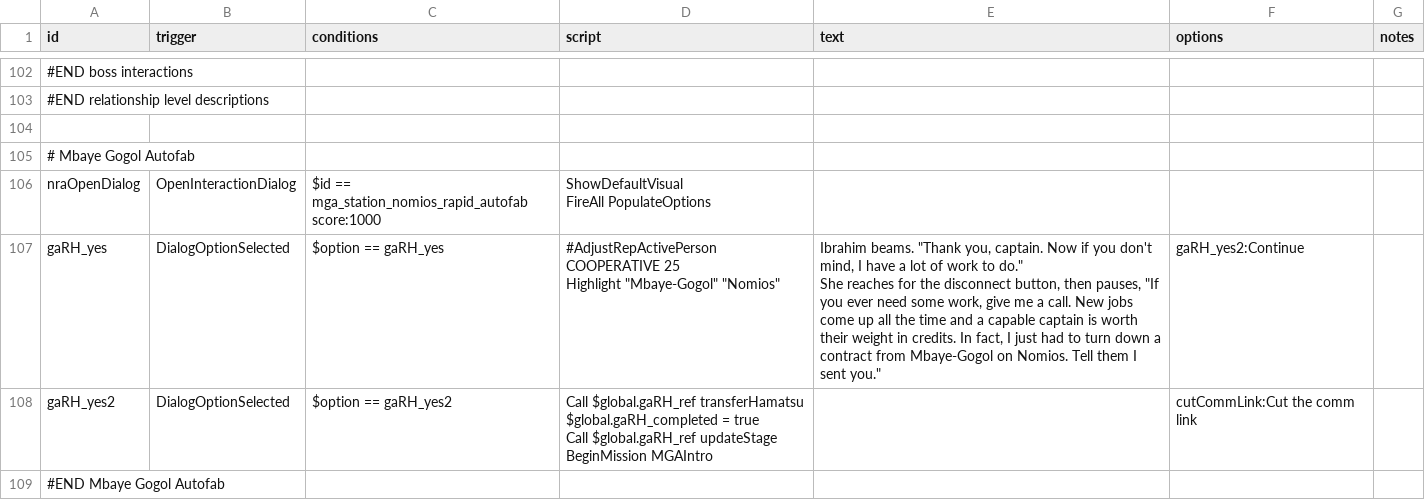
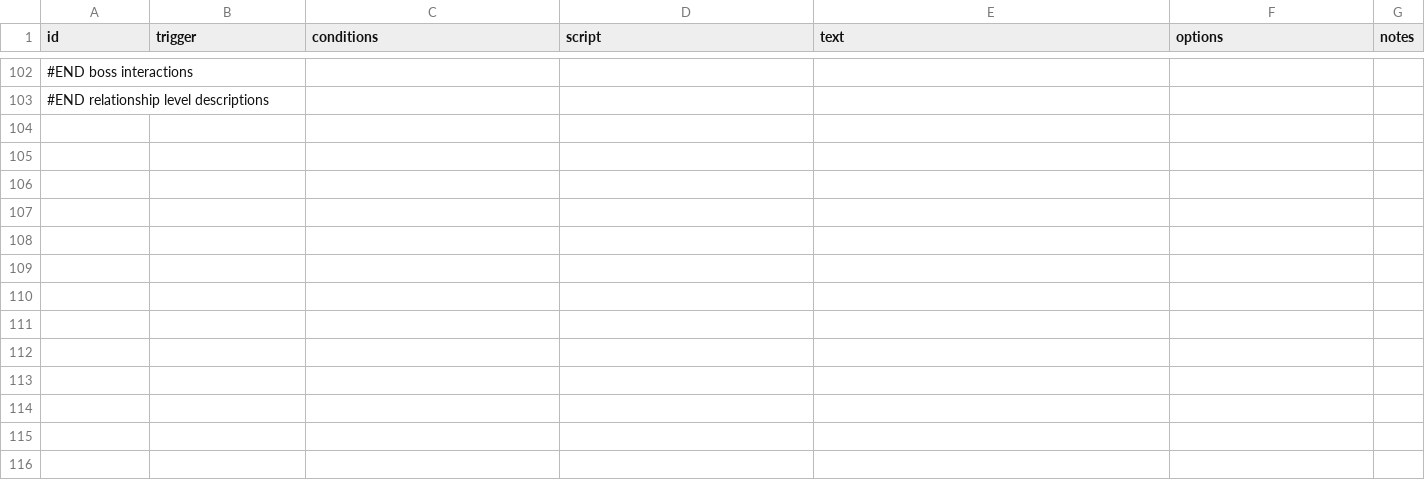
Before and after one commit to Dal-041/Knights_of_Ludd, a CSV file: data/campaign/rules.csv, drawn as a sheet; only a part is shown, gaps mark what is left out; ↵ is a line break in a cell; the diff names each change by its address in the sheet, - before the commit and + after, or states it on an @@ line.

```diff
--- a/data/campaign/rules.csv
+++ b/data/campaign/rules.csv
-row 104: (empty)
-row 105: # Mbaye Gogol Autofab
-row 106: nraOpenDialog | OpenInteractionDialog | $id == mga_station_nomios_rapid_autofab score:1000 | ShowDefaultVisual ↵ FireAll PopulateOptions
-row 107: gaRH_yes | DialogOptionSelected | $option == gaRH_yes | #AdjustRepActivePerson COOPERATIVE 25 ↵ Highlight "Mbaye-Gogol" "Nomios" | Ibrahim beams. "Thank you, captain. Now if you don't mind, I have a lot of work to do." ↵ She reaches for the disconnect button, then pauses, "If you ever need some work, give me a call. New jobs come up all the time and a capable captain is worth their weight in credits. In fact, I just had to turn down a contract from Mbaye-Gogol on Nomios. Tell them I sent you." | gaRH_yes2:Continue
-row 108: gaRH_yes2 | DialogOptionSelected | $option == gaRH_yes2 | Call $global.gaRH_ref transferHamatsu ↵ $global.gaRH_completed = true ↵ Call $global.gaRH_ref updateStage ↵ BeginMission MGAIntro |  | cutCommLink:Cut the comm link
-row 109: #END Mbaye Gogol Autofab
```
Also changed, not shown: data/hulls/ship_data.csv, 9 other files.
